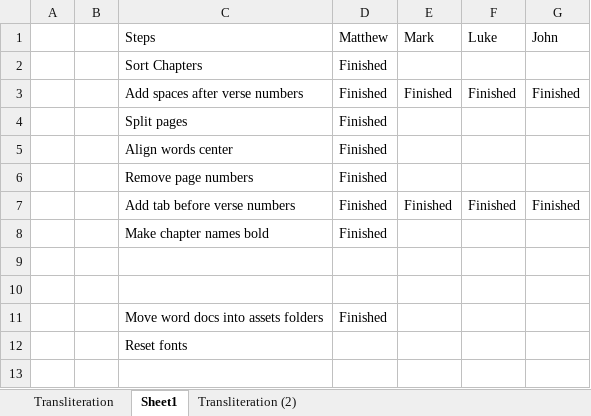
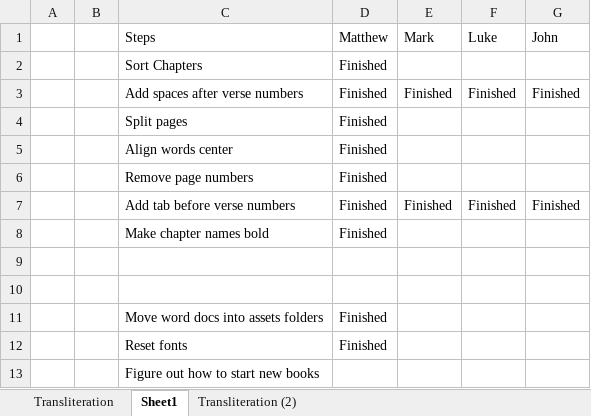
Before and after one commit to cmckinney-59/the-baybayin-project, an Excel workbook: src/wip/The New Testament/BagongTipan-git.xlsx, sheet Sheet1, drawn as a sheet; values as stored, in another font and other column widths than the file's, no borders; the diff names each change by its address in the sheet, - before the commit and + after, or states it on an @@ line.

Commit message:
formatted Mark

```diff
--- a/src/wip/The New Testament/BagongTipan-git.xlsx (sheet Sheet1)
+++ b/src/wip/The New Testament/BagongTipan-git.xlsx (sheet Sheet1)
-D12 (Matthew): (empty)
+D12 (Matthew): Finished
+row 13:  |  | Figure out how to start new books
```
Also changed, not shown: 1 other file.
